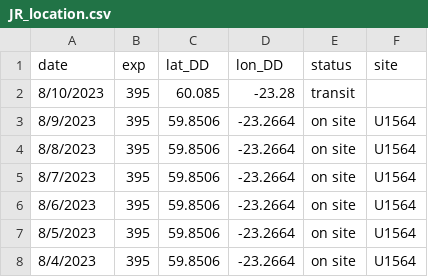
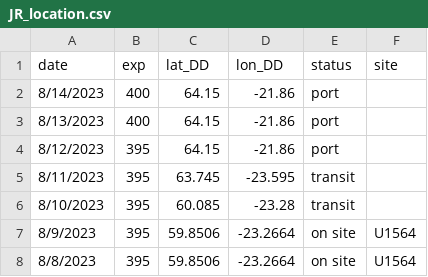
Before and after one commit to tuihat/shiny-server, a CSV file: JRLocator/JR_location.csv, drawn as a sheet; only a part is shown; the shorter side is filled out with more unchanged rows.

Commit message:
Add files via upload

```diff
--- a/JRLocator/JR_location.csv
+++ b/JRLocator/JR_location.csv
@@ -1,2 +1,6 @@
 date,exp,lat_DD,lon_DD,status,site
+8/14/2023,400,64.15,-21.86,port,
+8/13/2023,400,64.15,-21.86,port,
+8/12/2023,395,64.15,-21.86,port,
+8/11/2023,395,63.745,-23.595,transit,
 8/10/2023,395,60.085,-23.28,transit,
```
